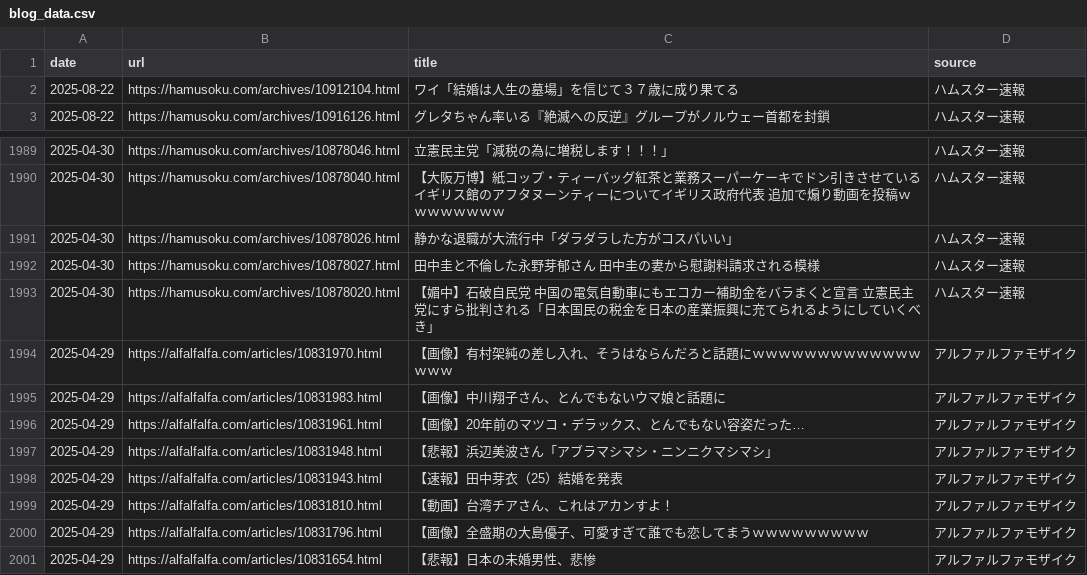
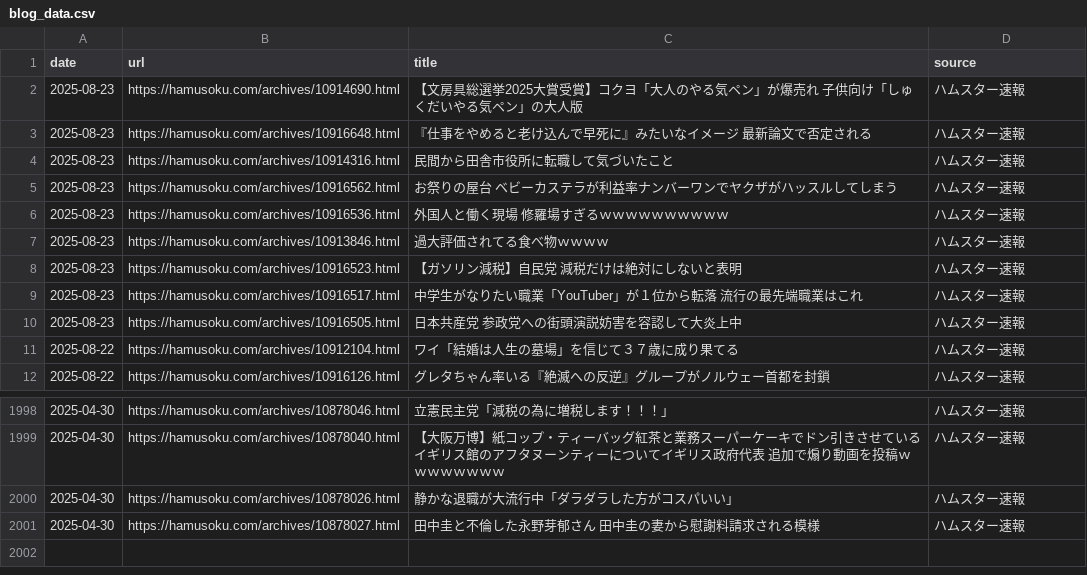
Before and after one commit to frameghostman/githubactionstest, a CSV file: blog_data.csv, drawn as a sheet; only a part is shown, gaps mark what is left out.

```diff
--- a/blog_data.csv
+++ b/blog_data.csv
@@ -1,2 +1,11 @@
 date,url,title,source
+2025-08-23,https://hamusoku.com/archives/10914690.html,【文房具総選挙2025大賞受賞】コクヨ「大人のやる気ペン」が爆売れ　子供向け「しゅくだいやる気ペン」の大人版,ハムスター速報
+2025-08-23,https://hamusoku.com/archives/10916648.html,『仕事をやめると老け込んで早死に』みたいなイメージ　最新論文で否定される,ハムスター速報
+2025-08-23,https://hamusoku.com/archives/10914316.html,民間から田舎市役所に転職して気づいたこと,ハムスター速報
+2025-08-23,https://hamusoku.com/archives/10916562.html,お祭りの屋台　ベビーカステラが利益率ナンバーワンでヤクザがハッスルしてしまう,ハムスター速報
+2025-08-23,https://hamusoku.com/archives/10916536.html,外国人と働く現場　修羅場すぎるｗｗｗｗｗｗｗｗｗｗ,ハムスター速報
+2025-08-23,https://hamusoku.com/archives/10913846.html,過大評価されてる食べ物ｗｗｗｗ,ハムスター速報
+2025-08-23,https://hamusoku.com/archives/10916523.html,【ガソリン減税】自民党　減税だけは絶対にしないと表明,ハムスター速報
+2025-08-23,https://hamusoku.com/archives/10916517.html,中学生がなりたい職業「YouTuber」が１位から転落　流行の最先端職業はこれ,ハムスター速報
+2025-08-23,https://hamusoku.com/archives/10916505.html,日本共産党　参政党への街頭演説妨害を容認して大炎上中,ハムスター速報
 2025-08-22,https://hamusoku.com/archives/10912104.html,ワイ「結婚は人生の墓場」を信じて３７歳に成り果てる,ハムスター速報
@@ -1992,10 +2001 @@ date,url,title,source
 2025-04-30,https://hamusoku.com/archives/10878027.html,田中圭と不倫した永野芽郁さん　田中圭の妻から慰謝料請求される模様,ハムスター速報
-2025-04-30,https://hamusoku.com/archives/10878020.html,【媚中】石破自民党　中国の電気自動車にもエコカー補助金をバラまくと宣言　立憲民主党にすら批判される「日本国民の税金を日本の産業振興に充てられるようにしていくべき」,ハムスター速報
-2025-04-29,https://alfalfalfa.com/articles/10831970.html,【画像】有村架純の差し入れ、そうはならんだろと話題にｗｗｗｗｗｗｗｗｗｗｗｗｗｗｗｗ,アルファルファモザイク
-2025-04-29,https://alfalfalfa.com/articles/10831983.html,【画像】中川翔子さん、とんでもないウマ娘と話題に,アルファルファモザイク
-2025-04-29,https://alfalfalfa.com/articles/10831961.html,【画像】20年前のマツコ・デラックス、とんでもない容姿だった…,アルファルファモザイク
-2025-04-29,https://alfalfalfa.com/articles/10831948.html,【悲報】浜辺美波さん「アブラマシマシ・ニンニクマシマシ」,アルファルファモザイク
-2025-04-29,https://alfalfalfa.com/articles/10831943.html,【速報】田中芽衣（25）結婚を発表,アルファルファモザイク
-2025-04-29,https://alfalfalfa.com/articles/10831810.html,【動画】台湾チアさん、これはアカンすよ！,アルファルファモザイク
-2025-04-29,https://alfalfalfa.com/articles/10831796.html,【画像】全盛期の大島優子、可愛すぎて誰でも恋してまうｗｗｗｗｗｗｗｗｗ,アルファルファモザイク
-2025-04-29,https://alfalfalfa.com/articles/10831654.html,【悲報】日本の未婚男性、悲惨,アルファルファモザイク
```
Also changed, not shown: 2 other files.
